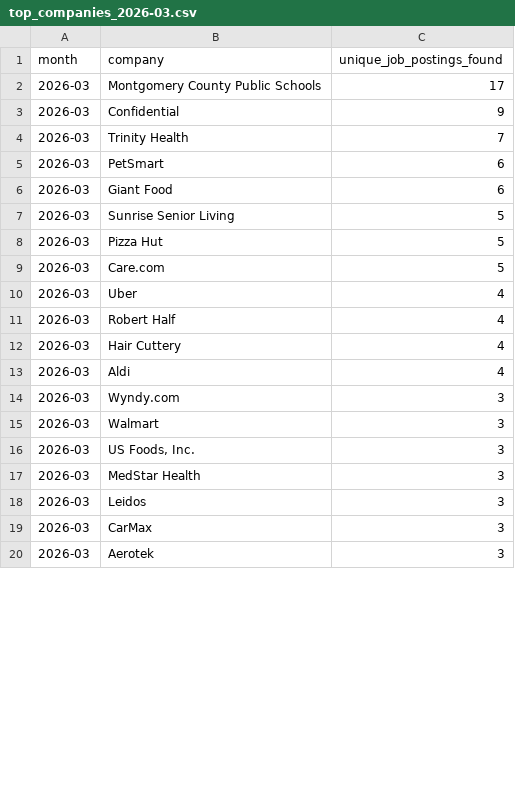
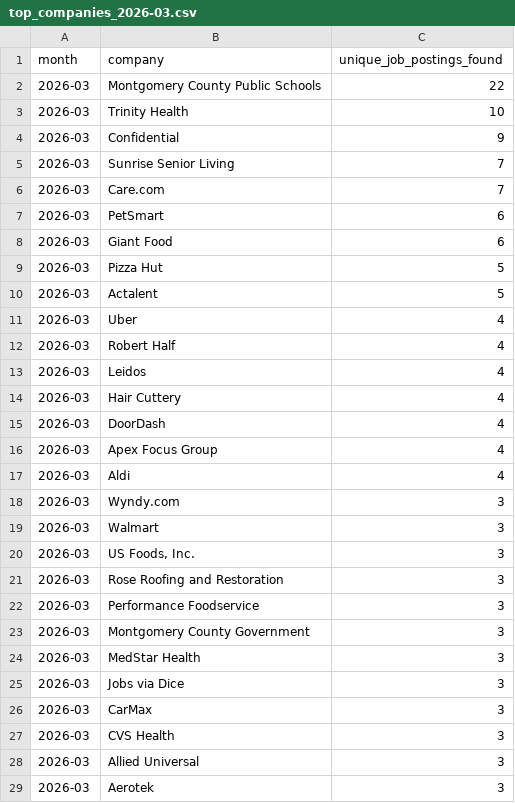
Before and after one commit to themeganerddddddd/MoCo-Hiring-Monitor, a CSV file: outputs/top_companies_2026-03.csv, drawn as a sheet; only a part is shown; the diff covers the shown part only.

```diff
--- a/outputs/top_companies_2026-03.csv
+++ b/outputs/top_companies_2026-03.csv
@@ -1,13 +1,17 @@
 month,company,unique_job_postings_found
-2026-03,Montgomery County Public Schools,17
+2026-03,Montgomery County Public Schools,22
+2026-03,Trinity Health,10
 2026-03,Confidential,9
-2026-03,Trinity Health,7
+2026-03,Sunrise Senior Living,7
+2026-03,Care.com,7
 2026-03,PetSmart,6
 2026-03,Giant Food,6
-2026-03,Sunrise Senior Living,5
 2026-03,Pizza Hut,5
-2026-03,Care.com,5
+2026-03,Actalent,5
 2026-03,Uber,4
 2026-03,Robert Half,4
+2026-03,Leidos,4
 2026-03,Hair Cuttery,4
+2026-03,DoorDash,4
+2026-03,Apex Focus Group,4
 2026-03,Aldi,4
@@ -16,5 +20,10 @@ month,company,unique_job_postings_found
 2026-03,"US Foods, Inc.",3
+2026-03,Rose Roofing and Restoration,3
+2026-03,Performance Foodservice,3
+2026-03,Montgomery County Government,3
 2026-03,MedStar Health,3
-2026-03,Leidos,3
+2026-03,Jobs via Dice,3
 2026-03,CarMax,3
+2026-03,CVS Health,3
+2026-03,Allied Universal,3
 2026-03,Aerotek,3
```
Also changed, not shown: 9 removed rows elsewhere in this file, 11 other files.
